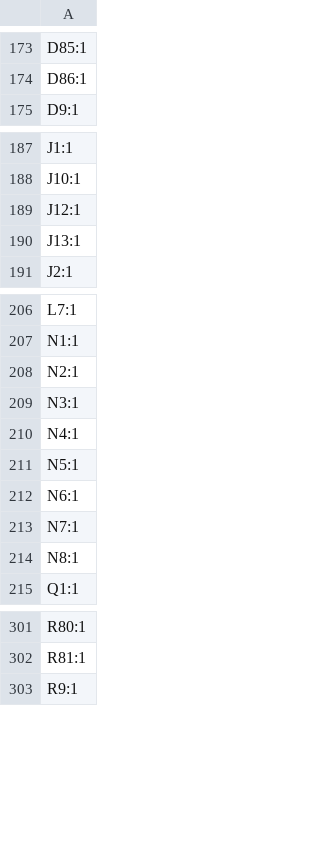
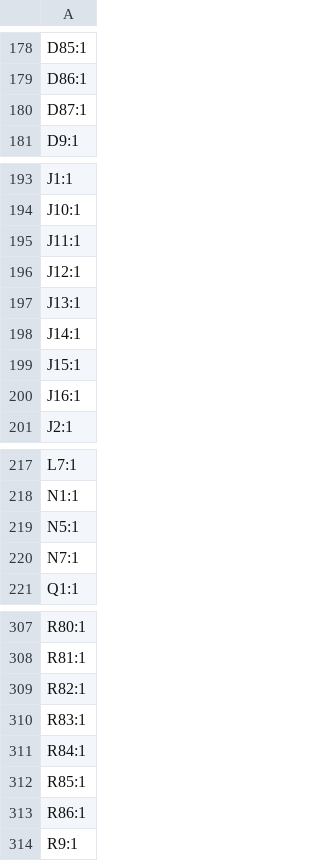
Before and after one commit to badgeteam/why2025-hardware, a CSV file: production/designators.csv, drawn as a sheet; only a part is shown, gaps mark what is left out; the diff covers the shown part only.

```diff
--- a/production/designators.csv
+++ b/production/designators.csv
@@ -174,2 +179,3 @@ D85:1
 D86:1
+D87:1
 D9:1
@@ -188,4 +194,8 @@ J1:1
 J10:1
+J11:1
 J12:1
 J13:1
+J14:1
+J15:1
+J16:1
 J2:1
@@ -207,9 +218,4 @@ L7:1
 N1:1
-N2:1
-N3:1
-N4:1
 N5:1
-N6:1
 N7:1
-N8:1
 Q1:1
@@ -302,2 +308,7 @@ R80:1
 R81:1
+R82:1
+R83:1
+R84:1
+R85:1
+R86:1
 R9:1
```
Also changed, not shown: 18 added rows elsewhere in this file, production/bom.csv, production/positions.csv, 15 other files.
